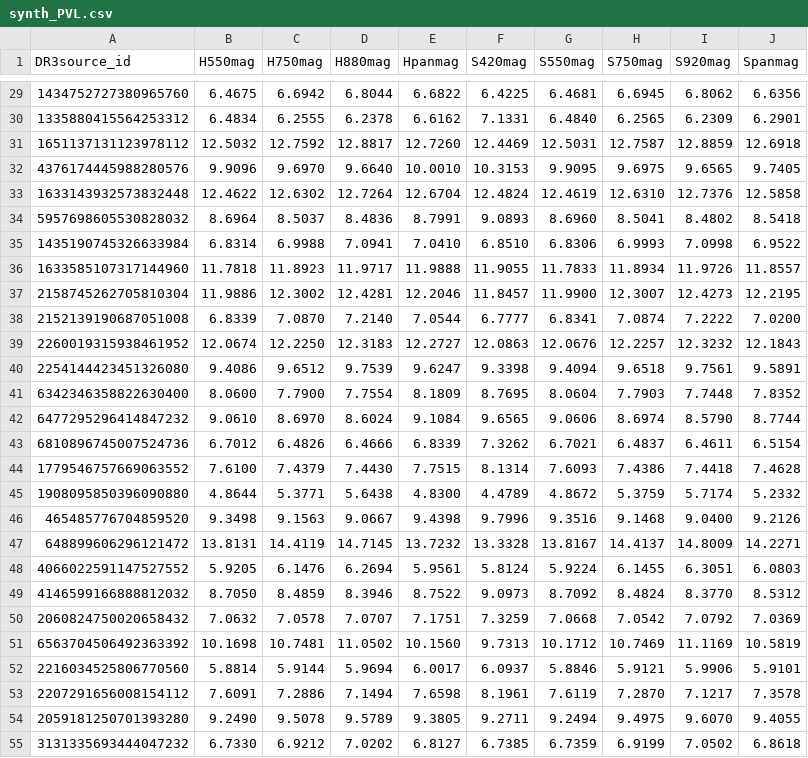
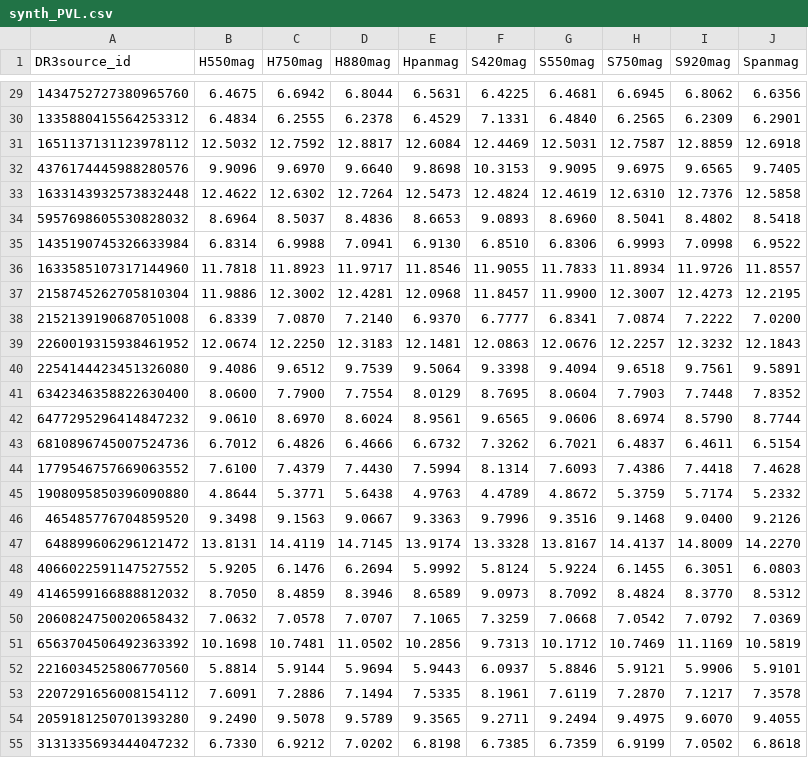
Before and after one commit to lamortadella/BEPI-COLOMBO_newflt, a CSV file: synth_PVL.csv, drawn as a sheet; only a part is shown, gaps mark what is left out; the diff covers the shown part only; the diff names each change by its address in the sheet, - before the commit and + after, or states it on an @@ line.

```diff
--- a/synth_PVL.csv
+++ b/synth_PVL.csv
-E29 (Hpanmag): 6.6822
+E29 (Hpanmag): 6.5631
-E30 (Hpanmag): 6.6162
+E30 (Hpanmag): 6.4529
-E31 (Hpanmag): 12.7260
+E31 (Hpanmag): 12.6084
-E32 (Hpanmag): 10.0010
+E32 (Hpanmag): 9.8698
-E33 (Hpanmag): 12.6704
+E33 (Hpanmag): 12.5473
-E34 (Hpanmag): 8.7991
+E34 (Hpanmag): 8.6653
-E35 (Hpanmag): 7.0410
+E35 (Hpanmag): 6.9130
-E36 (Hpanmag): 11.9888
+E36 (Hpanmag): 11.8546
-E37 (Hpanmag): 12.2046
+E37 (Hpanmag): 12.0968
-E38 (Hpanmag): 7.0544
+E38 (Hpanmag): 6.9370
-E39 (Hpanmag): 12.2727
+E39 (Hpanmag): 12.1481
-E40 (Hpanmag): 9.6247
+E40 (Hpanmag): 9.5064
-E41 (Hpanmag): 8.1809
+E41 (Hpanmag): 8.0129
-E42 (Hpanmag): 9.1084
+E42 (Hpanmag): 8.9561
-E43 (Hpanmag): 6.8339
+E43 (Hpanmag): 6.6732
-E44 (Hpanmag): 7.7515
+E44 (Hpanmag): 7.5994
-E45 (Hpanmag): 4.8300
+E45 (Hpanmag): 4.9763
-E46 (Hpanmag): 9.4398
+E46 (Hpanmag): 9.3363
-E47 (Hpanmag): 13.7232
+E47 (Hpanmag): 13.9174
-J47 (Spanmag): 14.2271
+J47 (Spanmag): 14.2270
-E48 (Hpanmag): 5.9561
+E48 (Hpanmag): 5.9992
-E49 (Hpanmag): 8.7522
+E49 (Hpanmag): 8.6589
-E50 (Hpanmag): 7.1751
+E50 (Hpanmag): 7.1065
-E51 (Hpanmag): 10.1560
+E51 (Hpanmag): 10.2856
-E52 (Hpanmag): 6.0017
+E52 (Hpanmag): 5.9443
-E53 (Hpanmag): 7.6598
+E53 (Hpanmag): 7.5335
-E54 (Hpanmag): 9.3805
+E54 (Hpanmag): 9.3565
-E55 (Hpanmag): 6.8127
+E55 (Hpanmag): 6.8198
```
Also changed, not shown: 35 edited cells elsewhere in this file, synth_CALSPEC.csv, synth_CALSPEC_BPRP.csv, 6 other files.
